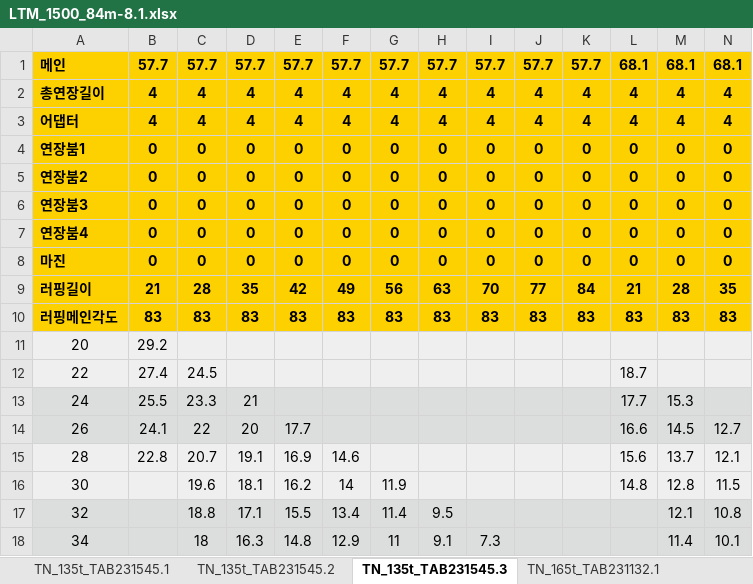
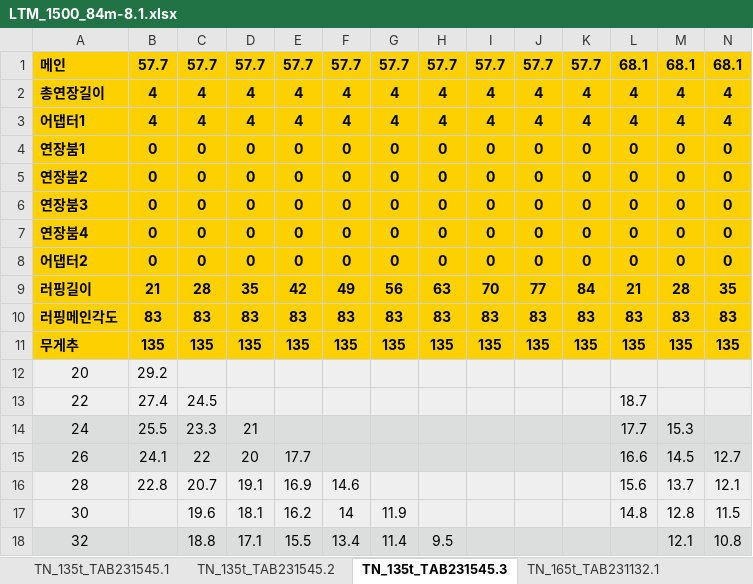
Before and after one commit to Ms-sesia/rigging, an Excel workbook: excelData/LTM_1500_84m-8.1.xlsx, sheet TN_135t_TAB231545.3, drawn as a sheet; only a part is shown; the shorter side is filled out with more unchanged rows; values as stored, in another font and other column widths than the file's, no borders; rows hold the shown columns only; the diff names each change by its address in the sheet, - before the commit and + after, or states it on an @@ line.

```diff
--- a/excelData/LTM_1500_84m-8.1.xlsx (sheet TN_135t_TAB231545.3)
+++ b/excelData/LTM_1500_84m-8.1.xlsx (sheet TN_135t_TAB231545.3)
-A3: 어댑터
+A3: 어댑터1
-A8: 마진
+A8: 어댑터2
+row 11: 무게추 | 135 | 135 | 135 | 135 | 135 | 135 | 135 | 135 | 135 | 135 | 135 | 135 | 135
```
Also changed, not shown: sheet TN_165t_TAB231142.2, sheet TN_165t_TAB231132.2, sheet TN_165t_TAB231142.1, sheet TN_165t_TAB231132.1, sheet TN_135t_TAB231545.2, sheet TN_135t_TAB231545.1, 2 more sheets, excelData/LTM_1500_50m-8.1.xlsx, excelData/LTM_1750-9.1.xlsx, 10 other files.
